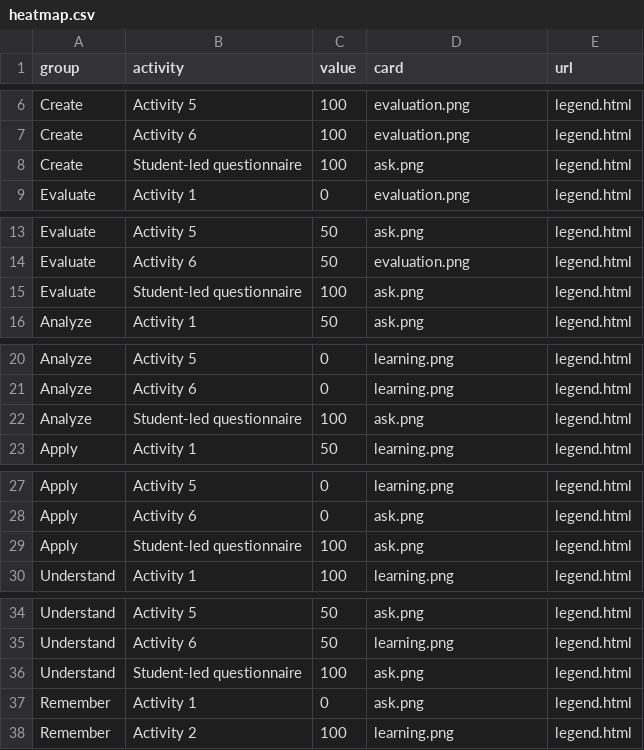
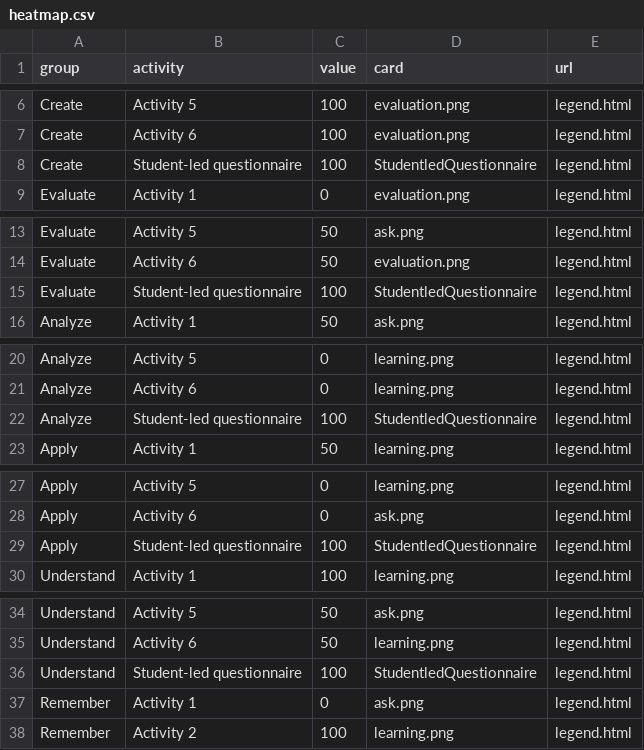
Before and after one commit to Lea1216/MasterThesis, a CSV file: heatmap.csv, drawn as a sheet; only a part is shown, gaps mark what is left out; the diff covers the shown part only.

Commit message:
Update heatmap.csv

```diff
--- a/heatmap.csv
+++ b/heatmap.csv
@@ -7,3 +7,3 @@ Create,Activity 5,100,"evaluation.png","legend.html"
 Create,Activity 6,100,"evaluation.png","legend.html"
-Create,Student-led questionnaire,100,"ask.png","legend.html"
+Create,Student-led questionnaire,100,"StudentledQuestionnaire","legend.html"
 Evaluate,Activity 1,0,"evaluation.png","legend.html"
@@ -14,3 +14,3 @@ Evaluate,Activity 5,50,"ask.png","legend.html"
 Evaluate,Activity 6,50,"evaluation.png","legend.html"
-Evaluate,Student-led questionnaire,100,"ask.png","legend.html"
+Evaluate,Student-led questionnaire,100,"StudentledQuestionnaire","legend.html"
 Analyze,Activity 1,50,"ask.png","legend.html"
@@ -21,3 +21,3 @@ Analyze,Activity 5,0,"learning.png","legend.html"
 Analyze,Activity 6,0,"learning.png","legend.html"
-Analyze,Student-led questionnaire,100,"ask.png","legend.html"
+Analyze,Student-led questionnaire,100,"StudentledQuestionnaire","legend.html"
 Apply,Activity 1,50,"learning.png","legend.html"
@@ -28,3 +28,3 @@ Apply,Activity 5,0,"learning.png","legend.html"
 Apply,Activity 6,0,"ask.png","legend.html"
-Apply,Student-led questionnaire,100,"ask.png","legend.html"
+Apply,Student-led questionnaire,100,"StudentledQuestionnaire","legend.html"
 Understand,Activity 1,100,"learning.png","legend.html"
@@ -35,3 +35,3 @@ Understand,Activity 5,50,"ask.png","legend.html"
 Understand,Activity 6,50,"learning.png","legend.html"
-Understand,Student-led questionnaire,100,"ask.png","legend.html"
+Understand,Student-led questionnaire,100,"StudentledQuestionnaire","legend.html"
 Remember,Activity 1,0,"ask.png","legend.html"
```
Also changed, not shown: 2 edited cells elsewhere in this file.
